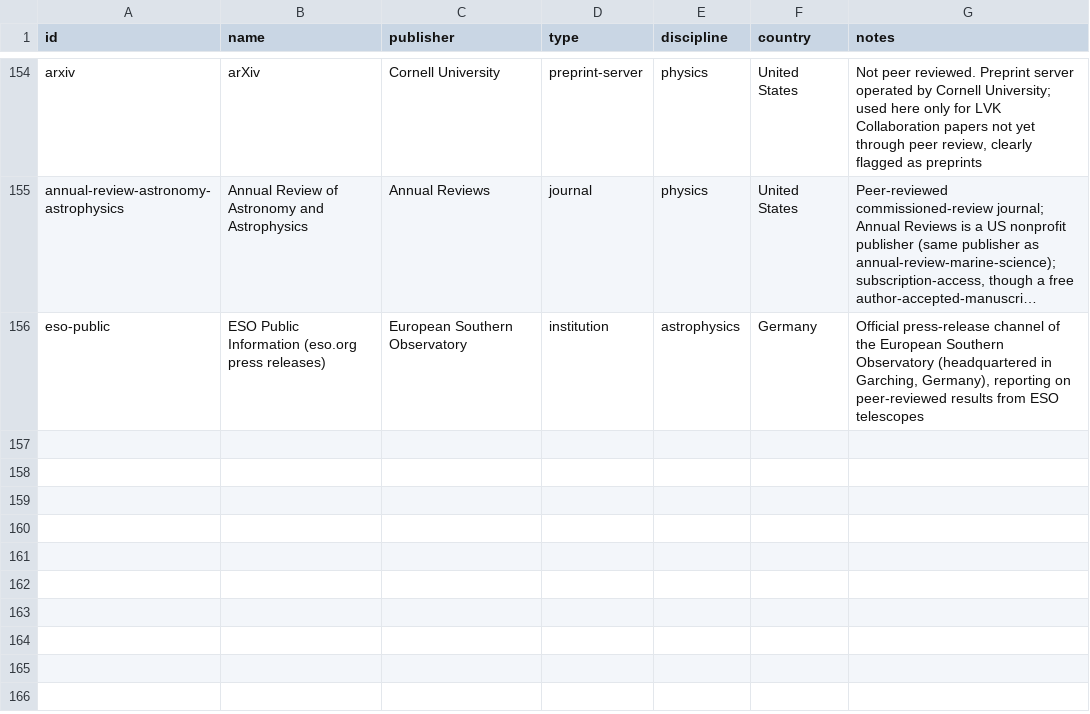
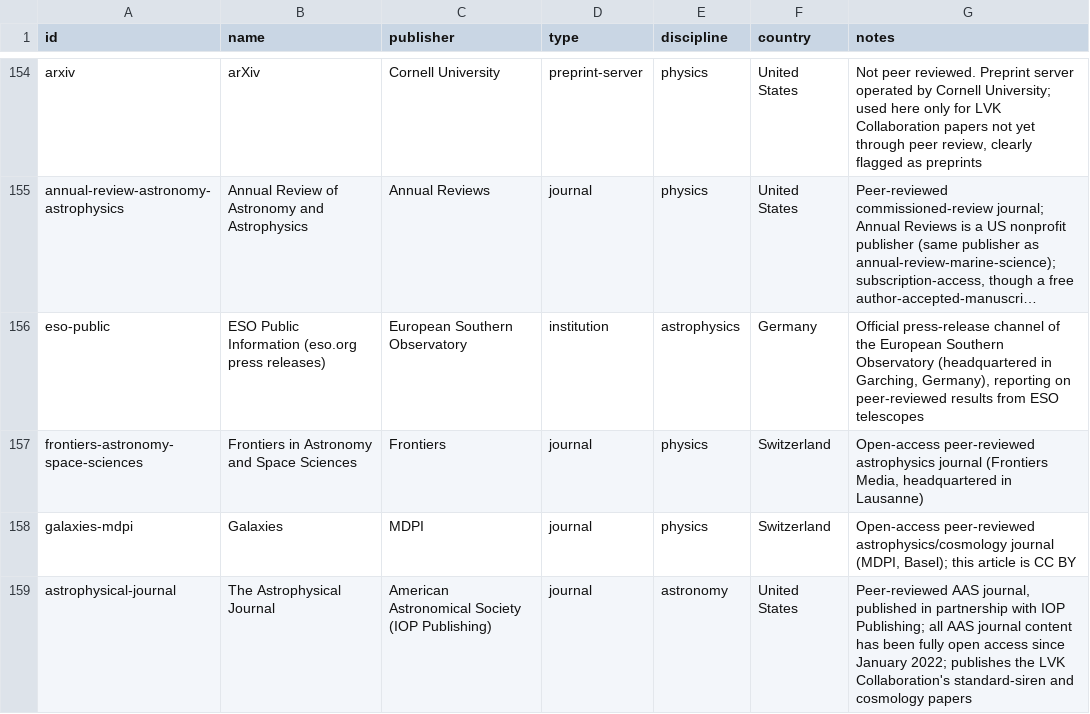
Before and after one commit to Kamaya22/recherche-hebdo, a CSV file: data/registry.csv, drawn as a sheet; only a part is shown, gaps mark what is left out; long unchanged cells end in …; the diff names each change by its address in the sheet, - before the commit and + after, or states it on an @@ line.

```diff
--- a/data/registry.csv
+++ b/data/registry.csv
+row 157: frontiers-astronomy-space-sciences | Frontiers in Astronomy and Space Sciences | Frontiers | journal | physics | Switzerland | Open-access peer-reviewed astrophysics journal (Frontiers Media, headquartered in Lausanne)
+row 158: galaxies-mdpi | Galaxies | MDPI | journal | physics | Switzerland | Open-access peer-reviewed astrophysics/cosmology journal (MDPI, Basel); this article is CC BY
+row 159: astrophysical-journal | The Astrophysical Journal | American Astronomical Society (IOP Publishing) | journal | astronomy | United States | Peer-reviewed AAS journal, published in partnership with IOP Publishing; all AAS journal content has been fully open access since January 2022; publishes the LVK Collaboration's standard-siren and cosmology papers
```
Also changed, not shown: 2 other files.
